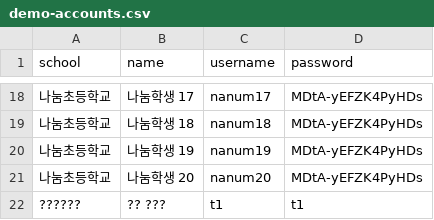
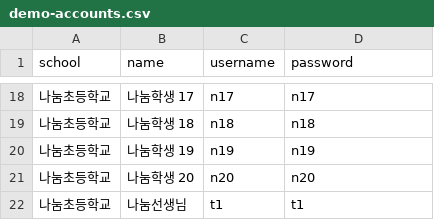
Before and after one commit to TaehongKim/fitshare-study, a CSV file: server-data/nanum-demo/demo-accounts.csv, drawn as a sheet; only a part is shown, gaps mark what is left out; the diff covers the shown part only.

Commit message:
Update Nanum demo student credentials

```diff
--- a/server-data/nanum-demo/demo-accounts.csv
+++ b/server-data/nanum-demo/demo-accounts.csv
@@ -18,5 +18,5 @@
-나눔초등학교,나눔학생 17,nanum17,MDtA-yEFZK4PyHDs
-나눔초등학교,나눔학생 18,nanum18,MDtA-yEFZK4PyHDs
-나눔초등학교,나눔학생 19,nanum19,MDtA-yEFZK4PyHDs
-나눔초등학교,나눔학생 20,nanum20,MDtA-yEFZK4PyHDs
-??????,?? ???,t1,t1
+나눔초등학교,나눔학생 17,n17,n17
+나눔초등학교,나눔학생 18,n18,n18
+나눔초등학교,나눔학생 19,n19,n19
+나눔초등학교,나눔학생 20,n20,n20
+나눔초등학교,나눔선생님,t1,t1
```
Also changed, not shown: 32 edited cells elsewhere in this file, 35 other files.
